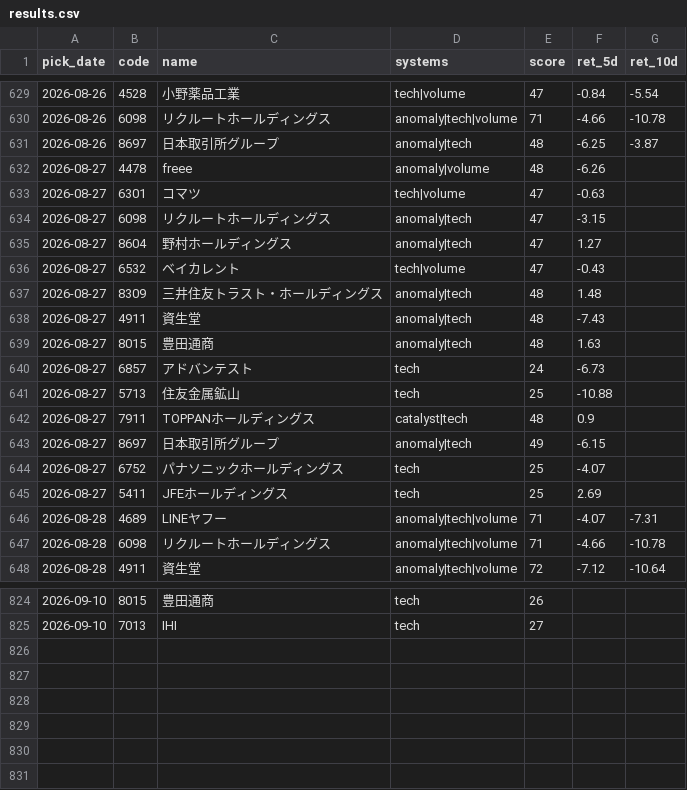
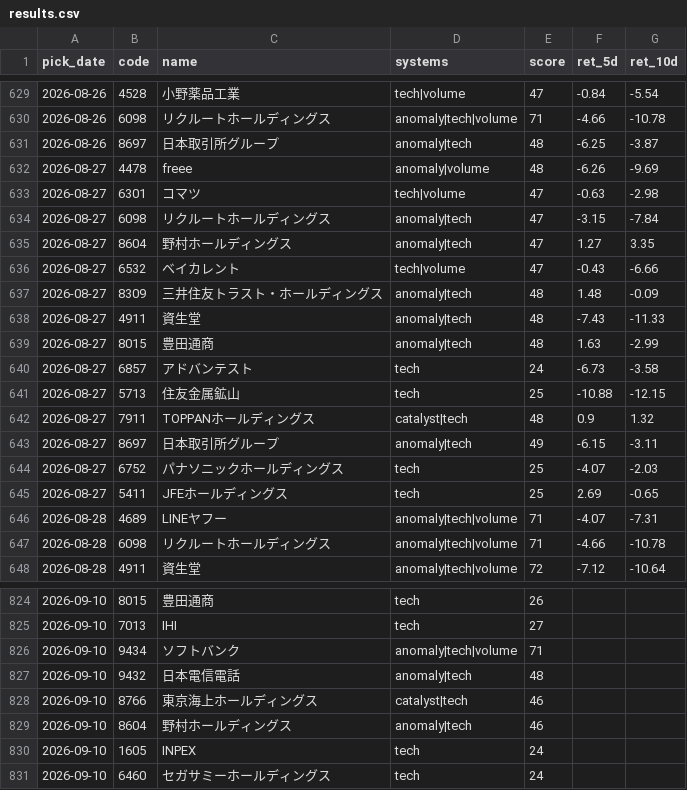
Before and after one commit to Resapan159/Kabu-app, a CSV file: history/results.csv, drawn as a sheet; only a part is shown, gaps mark what is left out; the diff covers the shown part only.

```diff
--- a/history/results.csv
+++ b/history/results.csv
@@ -631,16 +631,16 @@ pick_date,code,name,systems,score,ret_5d,ret_10d
 2026-08-26,8697,日本取引所グループ,anomaly|tech,48,-6.25,-3.87
-2026-08-27,4478,freee,anomaly|volume,48,-6.26,
-2026-08-27,6301,コマツ,tech|volume,47,-0.63,
-2026-08-27,6098,リクルートホールディングス,anomaly|tech,47,-3.15,
-2026-08-27,8604,野村ホールディングス,anomaly|tech,47,1.27,
-2026-08-27,6532,ベイカレント,tech|volume,47,-0.43,
-2026-08-27,8309,三井住友トラスト・ホールディングス,anomaly|tech,48,1.48,
-2026-08-27,4911,資生堂,anomaly|tech,48,-7.43,
-2026-08-27,8015,豊田通商,anomaly|tech,48,1.63,
-2026-08-27,6857,アドバンテスト,tech,24,-6.73,
-2026-08-27,5713,住友金属鉱山,tech,25,-10.88,
-2026-08-27,7911,TOPPANホールディングス,catalyst|tech,48,0.9,
-2026-08-27,8697,日本取引所グループ,anomaly|tech,49,-6.15,
-2026-08-27,6752,パナソニックホールディングス,tech,25,-4.07,
-2026-08-27,5411,JFEホールディングス,tech,25,2.69,
+2026-08-27,4478,freee,anomaly|volume,48,-6.26,-9.69
+2026-08-27,6301,コマツ,tech|volume,47,-0.63,-2.98
+2026-08-27,6098,リクルートホールディングス,anomaly|tech,47,-3.15,-7.84
+2026-08-27,8604,野村ホールディングス,anomaly|tech,47,1.27,3.35
+2026-08-27,6532,ベイカレント,tech|volume,47,-0.43,-6.66
+2026-08-27,8309,三井住友トラスト・ホールディングス,anomaly|tech,48,1.48,-0.09
+2026-08-27,4911,資生堂,anomaly|tech,48,-7.43,-11.33
+2026-08-27,8015,豊田通商,anomaly|tech,48,1.63,-2.99
+2026-08-27,6857,アドバンテスト,tech,24,-6.73,-3.58
+2026-08-27,5713,住友金属鉱山,tech,25,-10.88,-12.15
+2026-08-27,7911,TOPPANホールディングス,catalyst|tech,48,0.9,1.32
+2026-08-27,8697,日本取引所グループ,anomaly|tech,49,-6.15,-3.11
+2026-08-27,6752,パナソニックホールディングス,tech,25,-4.07,-2.03
+2026-08-27,5411,JFEホールディングス,tech,25,2.69,-0.65
 2026-08-28,4689,LINEヤフー,anomaly|tech|volume,71,-4.07,-7.31
@@ -825 +825,7 @@ pick_date,code,name,systems,score,ret_5d,ret_10d
 2026-09-10,7013,IHI,tech,27,,
+2026-09-10,9434,ソフトバンク,anomaly|tech|volume,71,,
+2026-09-10,9432,日本電信電話,anomaly|tech,48,,
+2026-09-10,8766,東京海上ホールディングス,catalyst|tech,46,,
+2026-09-10,8604,野村ホールディングス,anomaly|tech,46,,
+2026-09-10,1605,INPEX,tech,24,,
+2026-09-10,6460,セガサミーホールディングス,tech,24,,
```
Also changed, not shown: 21 edited cells elsewhere in this file, history/picks.csv, 3 other files.
